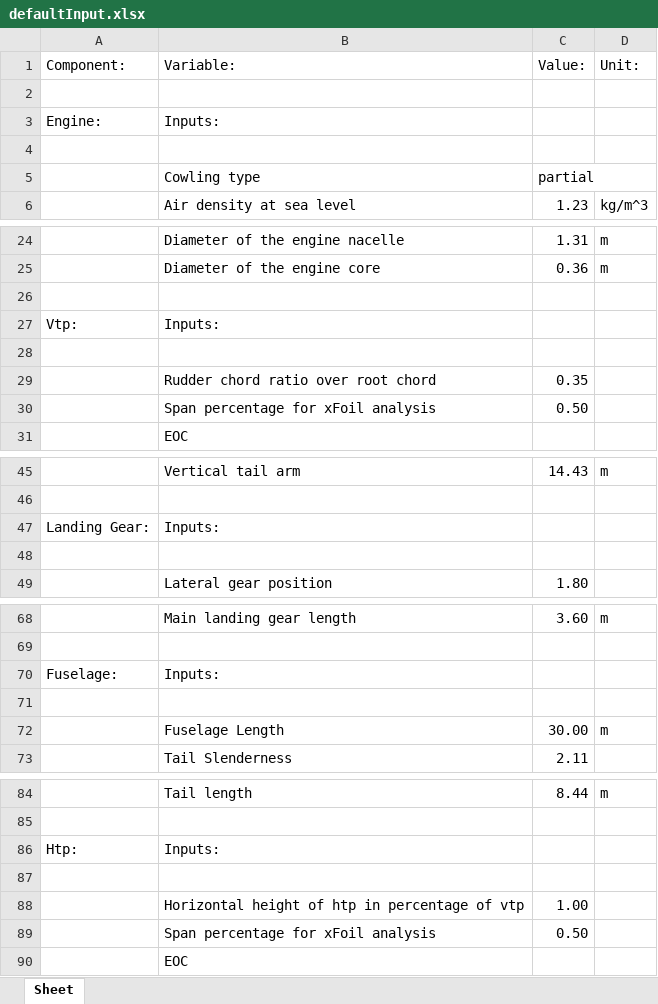
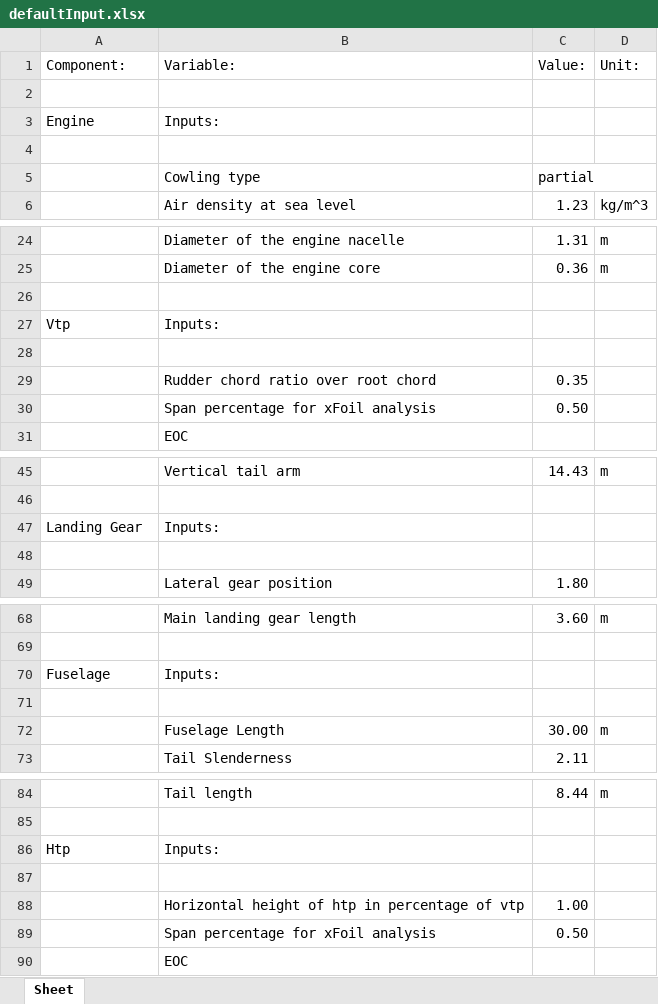
Before and after one commit to JZamboni/KBE_final, an Excel workbook: Input/Files/defaultInput.xlsx, sheet Sheet, drawn as a sheet; only a part is shown, gaps mark what is left out; values as stored, in another font and other column widths than the file's, no borders; the diff covers the shown part only; the diff names each change by its address in the sheet, - before the commit and + after, or states it on an @@ line.

```diff
--- a/Input/Files/defaultInput.xlsx (sheet Sheet)
+++ b/Input/Files/defaultInput.xlsx (sheet Sheet)
-A3 (Component:): Engine:
+A3 (Component:): Engine
-A27 (Component:): Vtp:
+A27 (Component:): Vtp
-A47 (Component:): Landing Gear:
+A47 (Component:): Landing Gear
-A70 (Component:): Fuselage:
+A70 (Component:): Fuselage
-A86 (Component:): Htp:
+A86 (Component:): Htp
```
Also changed, not shown: 4 edited cells elsewhere in this sheet, 4 other files.
